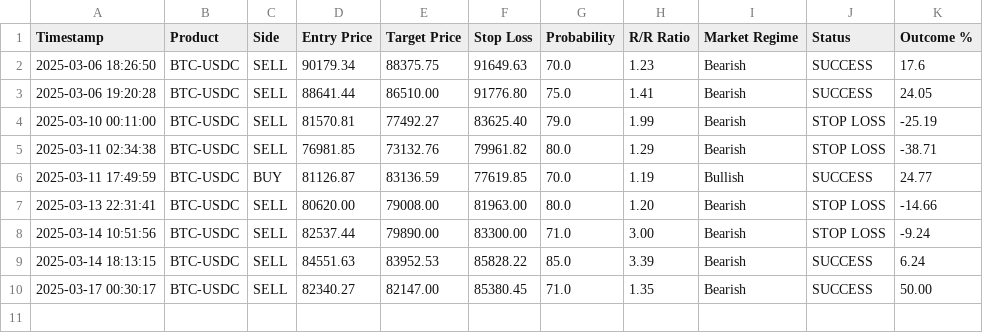
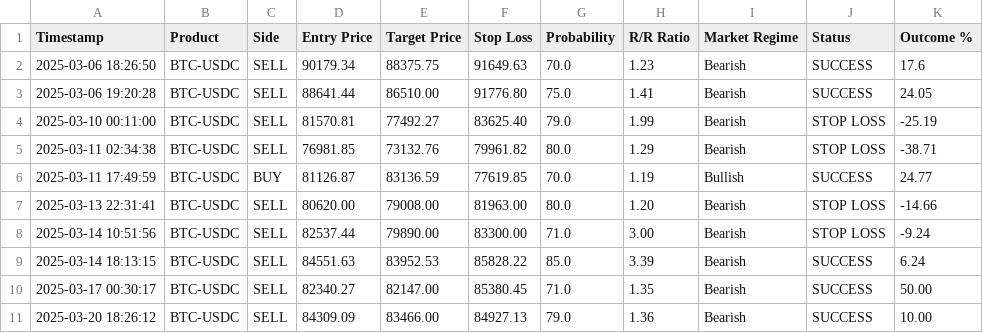
Before and after one commit to spirosrap/crypto-finance, a CSV file: trade_history.csv, drawn as a sheet; the diff names each change by its address in the sheet, - before the commit and + after, or states it on an @@ line.

Commit message:
update log of trades

```diff
--- a/trade_history.csv
+++ b/trade_history.csv
+row 11: 2025-03-20 18:26:12 | BTC-USDC | SELL | 84309.09 | 83466.00 | 84927.13 | 79.0 | 1.36 | Bearish | SUCCESS | 10.00
```
Also changed, not shown: automated_trades.csv.
